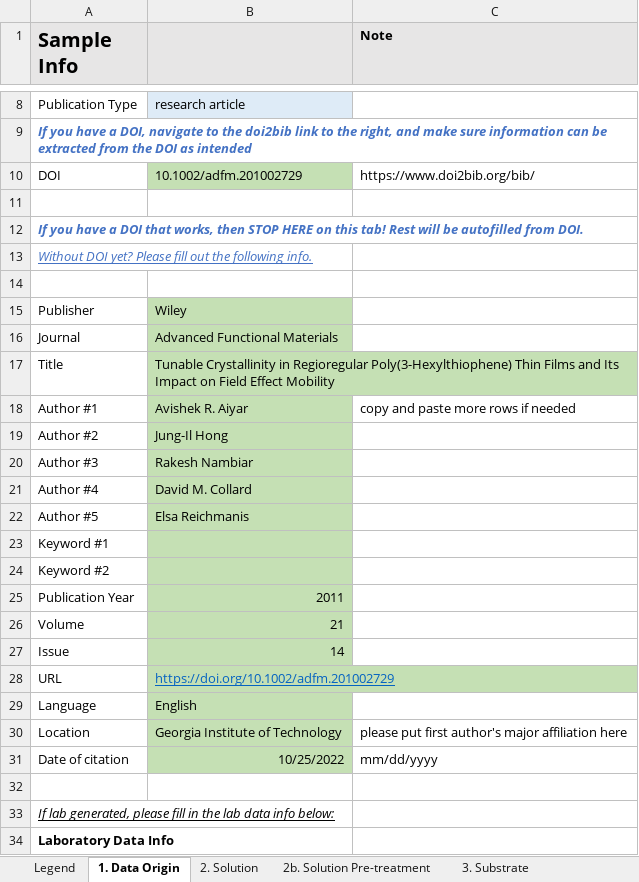
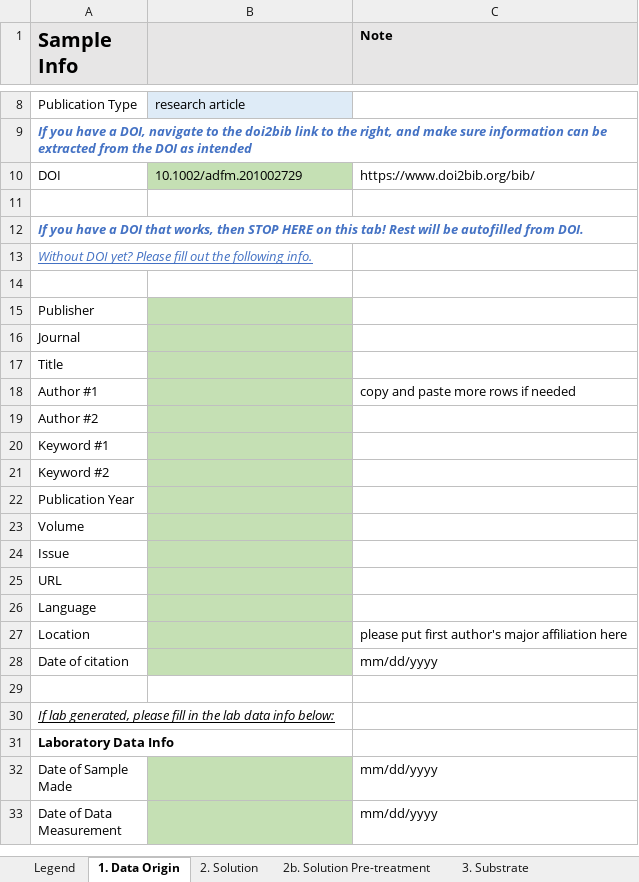
Before and after one commit to aaronliu64/ofet-db, an Excel workbook: db_feed/P3HT/Literature/Literature_1/L2.xlsx, sheet 1. Data Origin, drawn as a sheet; only a part is shown, gaps mark what is left out; the shorter side is filled out with more unchanged rows; values as stored, in another font and other column widths than the file's, no borders; conditional formats not drawn; removed rows and columns are numbered as before the commit, all else as after; the diff names each change by its address in the sheet, - before the commit and + after, or states it on an @@ line.

Commit message:
p3ht literature transfer to template
attempt 2, small subset of data from paper

```diff
--- a/db_feed/P3HT/Literature/Literature_1/L2.xlsx (sheet 1. Data Origin)
+++ b/db_feed/P3HT/Literature/Literature_1/L2.xlsx (sheet 1. Data Origin)
-B15: Wiley
+B15: (empty)
-B16: Advanced Functional Materials
+B16: (empty)
-B17: Tunable Crystallinity in Regioregular Poly(3-Hexylthiophene) Thin Films and Its Impact on Field Effect Mobility
+B17: (empty)
-B18: Avishek R. Aiyar
+B18: (empty)
-B19: Jung-Il Hong
+B19: (empty)
-row 20: Author #3 | Rakesh Nambiar
-row 21: Author #4 | David M. Collard
-row 22: Author #5 | Elsa Reichmanis
-B22: 2011
+B22: (empty)
-B23: 21
+B23: (empty)
-B24: 14
+B24: (empty)
-B25: https://doi.org/10.1002/adfm.201002729
+B25: (empty)
-B26: English
+B26: (empty)
-B27: Georgia Institute of Technology
+B27: (empty)
-B28: 10/25/2022
+B28: (empty)
```
Also changed, not shown: sheet Dropdown Items, sheet 5. Device Performance, sheet 2. Solution, sheet 6. Structural Information, sheet 2b. Solution Pre-treatment, db_feed/P3HT/Literature/Literature_1/L1.xlsx, db_feed/P3HT/Literature/Literature_1/L3.xlsx.
